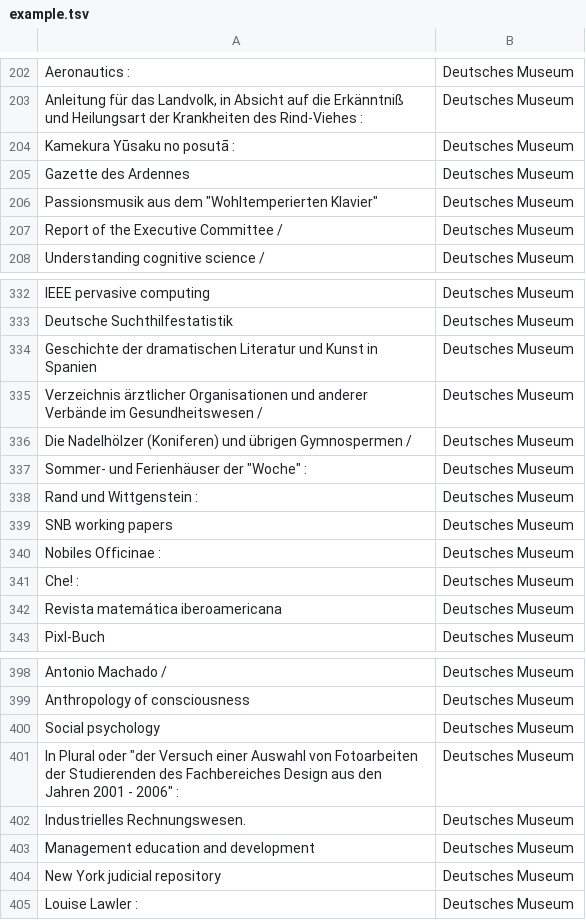
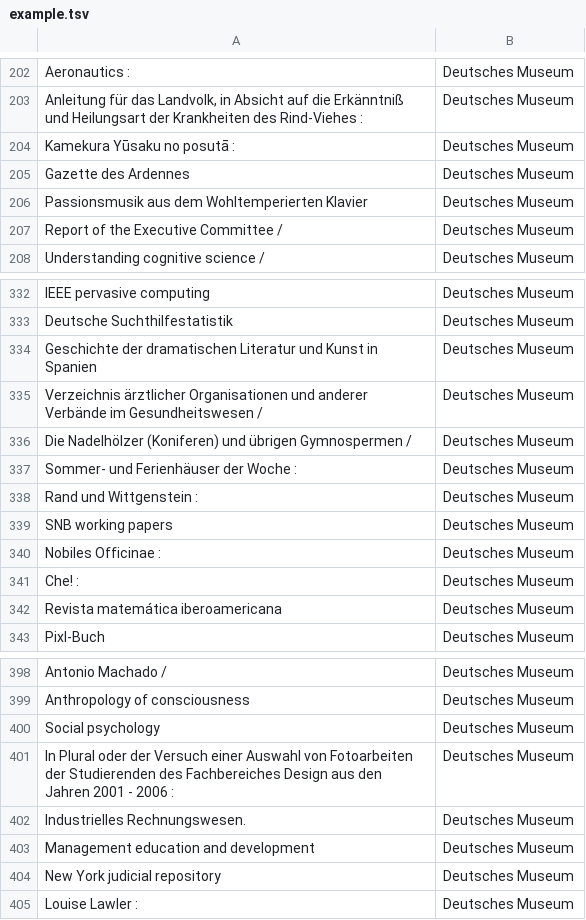
Before and after one commit to miku/stardust, a TSV file: example.tsv, drawn as a sheet; only a part is shown, gaps mark what is left out; the diff names each change by its address in the sheet, - before the commit and + after, or states it on an @@ line.

Commit message:
make example renderable

```diff
--- a/example.tsv
+++ b/example.tsv
-A206: …aus dem "Wohltemperierten Klavier"
+A206: …aus dem Wohltemperierten Klavier
-A337: Sommer- und Ferienhäuser der "Woche" :
+A337: Sommer- und Ferienhäuser der Woche :
-A401: …Plural oder "der Versuch einer Auswahl von Fotoarbeiten der Studierenden des Fachbereiches Design aus den Jahren 2001 - 2006" :
+A401: …Plural oder der Versuch einer Auswahl von Fotoarbeiten der Studierenden des Fachbereiches Design aus den Jahren 2001 - 2006 :
```
